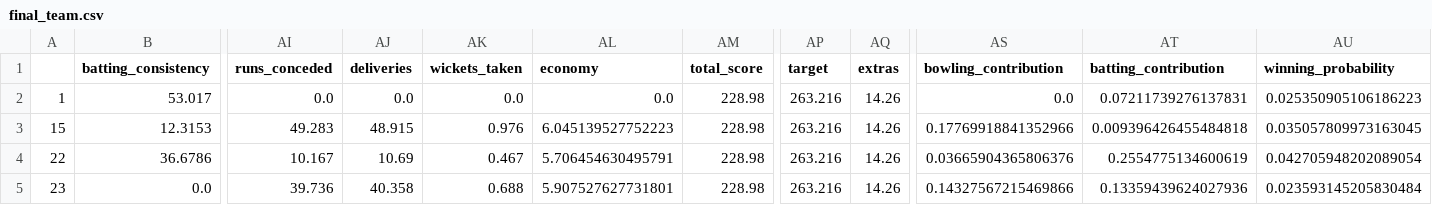
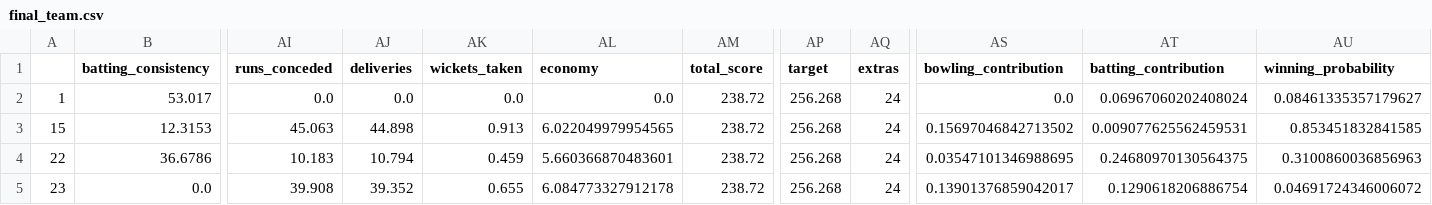
Before and after one commit to umayangag/cric-info-scrapers, a CSV file: src/final_data/final_team.csv, drawn as a sheet; only a part is shown, gaps mark what is left out; the diff covers the shown part only; the diff names each change by its address in the sheet, - before the commit and + after, or states it on an @@ line.

Commit message:
enable weather for bowling regressor

```diff
--- a/src/final_data/final_team.csv
+++ b/src/final_data/final_team.csv
-AM2:AM5 (total_score): 228.98
+AM2:AM5 (total_score): 238.72
-AP2:AP5 (target): 263.216
+AP2:AP5 (target): 256.268
-AQ2:AQ5 (extras): 14.26
+AQ2:AQ5 (extras): 24
-AT2 (batting_contribution): 0.07211739276137831
+AT2 (batting_contribution): 0.06967060202408024
-AU2 (winning_probability): 0.025350905106186223
+AU2 (winning_probability): 0.08461335357179627
-AI3 (runs_conceded): 49.283
+AI3 (runs_conceded): 45.063
-AJ3 (deliveries): 48.915
+AJ3 (deliveries): 44.898
-AK3 (wickets_taken): 0.976
+AK3 (wickets_taken): 0.913
-AL3 (economy): 6.045139527752223
+AL3 (economy): 6.022049979954565
-AS3 (bowling_contribution): 0.17769918841352966
+AS3 (bowling_contribution): 0.15697046842713502
-AT3 (batting_contribution): 0.009396426455484818
+AT3 (batting_contribution): 0.009077625562459531
-AU3 (winning_probability): 0.035057809973163045
+AU3 (winning_probability): 0.853451832841585
-AI4 (runs_conceded): 10.167
+AI4 (runs_conceded): 10.183
-AJ4 (deliveries): 10.69
+AJ4 (deliveries): 10.794
-AK4 (wickets_taken): 0.467
+AK4 (wickets_taken): 0.459
-AL4 (economy): 5.706454630495791
+AL4 (economy): 5.660366870483601
-AS4 (bowling_contribution): 0.03665904365806376
+AS4 (bowling_contribution): 0.03547101346988695
-AT4 (batting_contribution): 0.2554775134600619
+AT4 (batting_contribution): 0.24680970130564375
-AU4 (winning_probability): 0.042705948202089054
+AU4 (winning_probability): 0.3100860036856963
-AI5 (runs_conceded): 39.736
+AI5 (runs_conceded): 39.908
-AJ5 (deliveries): 40.358
+AJ5 (deliveries): 39.352
-AK5 (wickets_taken): 0.688
+AK5 (wickets_taken): 0.655
-AL5 (economy): 5.907527627731801
+AL5 (economy): 6.084773327912178
-AS5 (bowling_contribution): 0.14327567215469866
+AS5 (bowling_contribution): 0.13901376859042017
-AT5 (batting_contribution): 0.13359439624027936
+AT5 (batting_contribution): 0.1290618206886754
-AU5 (winning_probability): 0.023593145205830484
+AU5 (winning_probability): 0.04691724346006072
```
Also changed, not shown: 45 edited cells elsewhere in this file, src/final_data/match_win.csv, src/team_selection/final_dataset.csv, 4 other files.
